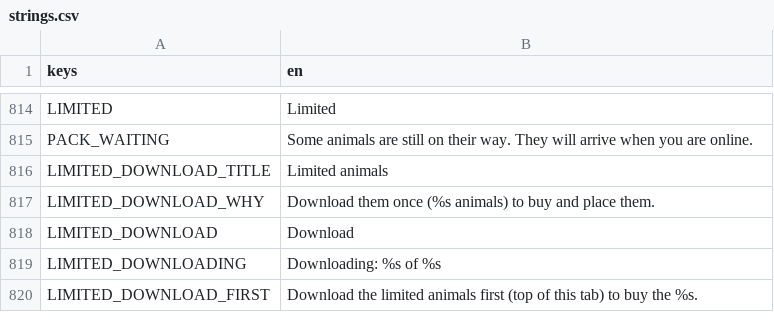
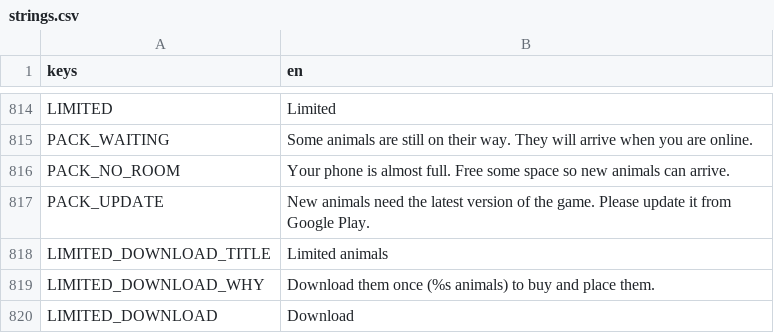
Before and after one commit to aniket-patra-1998/farm-game, a CSV file: locale/strings.csv, drawn as a sheet; only a part is shown, gaps mark what is left out; the shorter side is filled out with more unchanged rows; the diff names each change by its address in the sheet, - before the commit and + after, or states it on an @@ line.

```diff
--- a/locale/strings.csv
+++ b/locale/strings.csv
+row 816: PACK_NO_ROOM | Your phone is almost full. Free some space so new animals can arrive.
+row 817: PACK_UPDATE | New animals need the latest version of the game. Please update it from Google Play.
```
Also changed, not shown: 8 other files.
